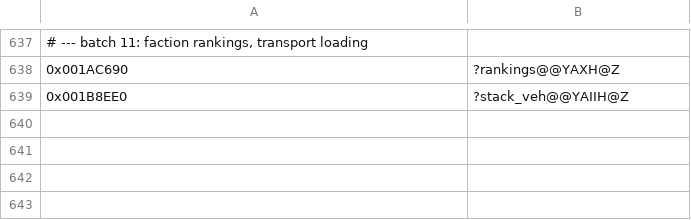
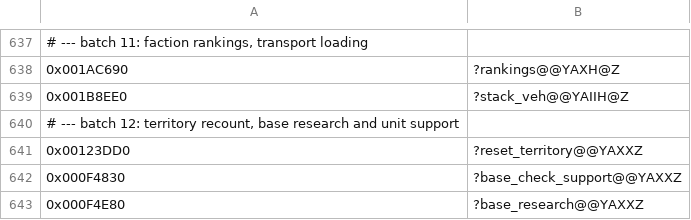
Before and after one commit to Kiousu/OpenSMACX, a TSV file: tools/redirects.tsv, drawn as a sheet; only a part is shown, gaps mark what is left out.

```diff
--- a/tools/redirects.tsv
+++ b/tools/redirects.tsv
@@ -639 +639,5 @@
 0x001B8EE0	?stack_veh@@YAIIH@Z
+# --- batch 12: territory recount, base research and unit support
+0x00123DD0	?reset_territory@@YAXXZ
+0x000F4830	?base_check_support@@YAXXZ
+0x000F4E80	?base_research@@YAXXZ
```
Also changed, not shown: 11 other files.
